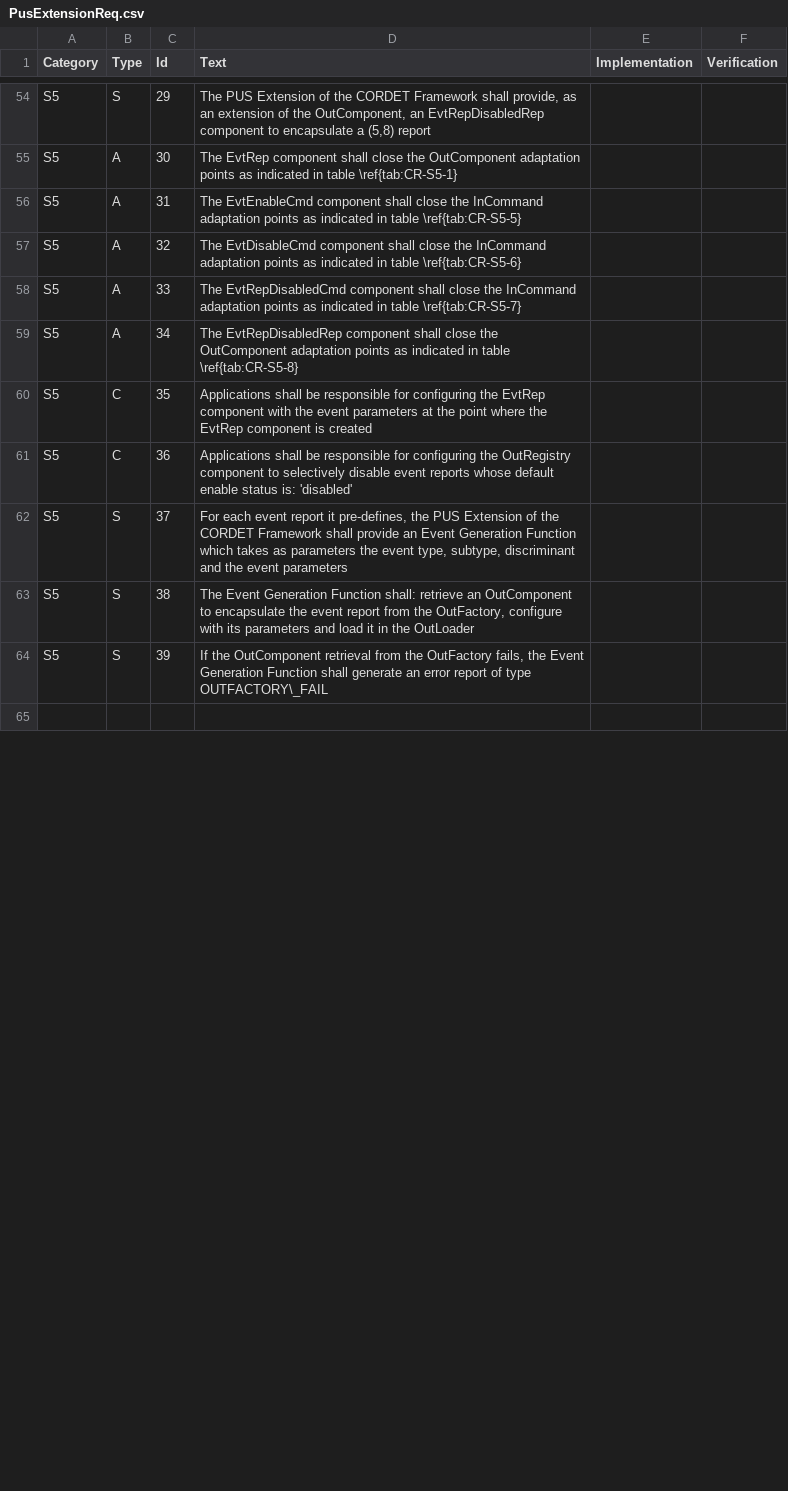
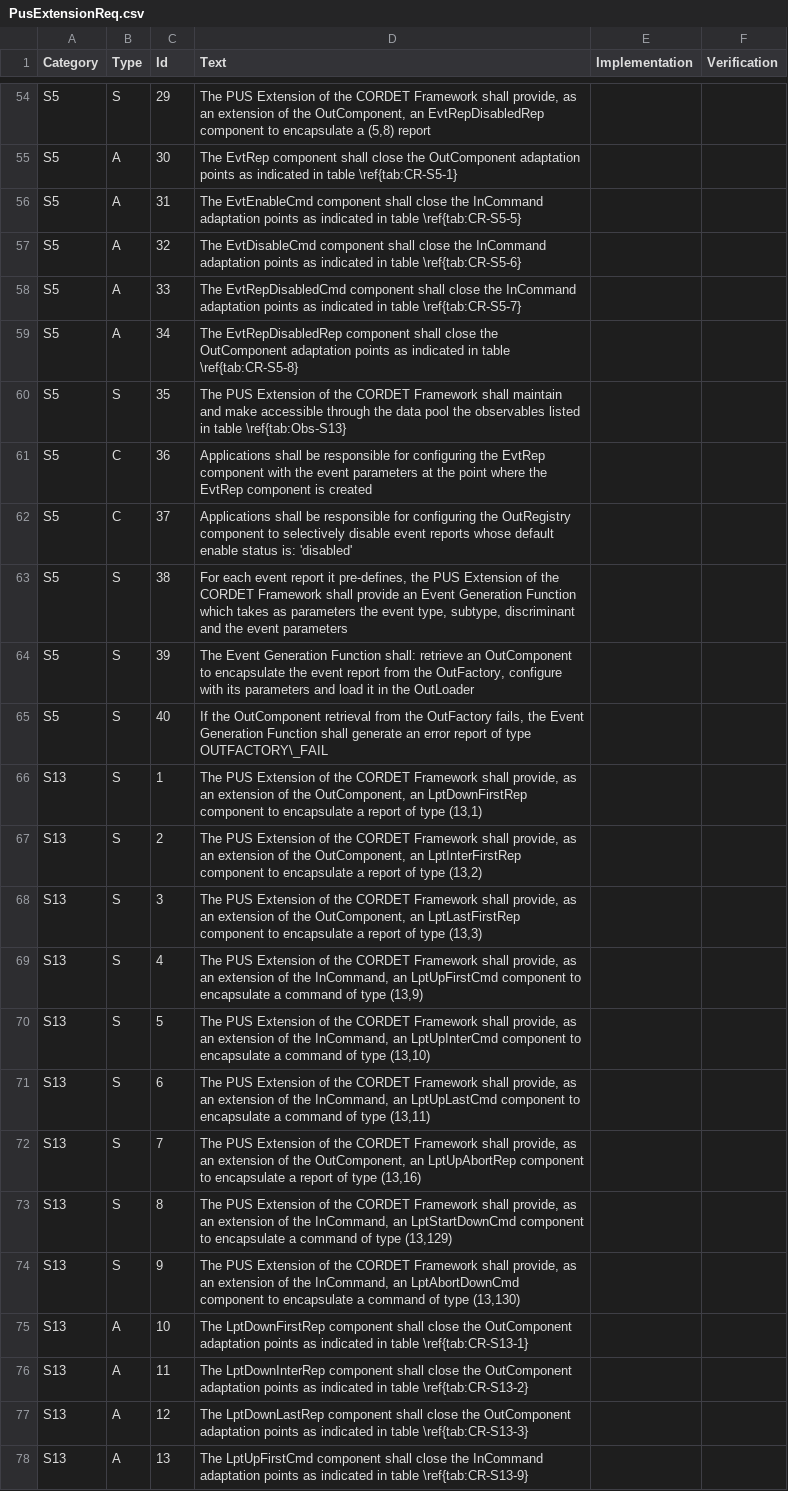
Before and after one commit to pnp-software/cordetfw, a CSV file: doc/pus/PusExtensionReq.csv, drawn as a sheet; only a part is shown, gaps mark what is left out; the diff covers the shown part only.

```diff
--- a/doc/pus/PusExtensionReq.csv
+++ b/doc/pus/PusExtensionReq.csv
@@ -59,7 +59,20 @@ S5,A,33,The EvtRepDisabledCmd component shall close the InCommand adaptation poi
 S5,A,34,The EvtRepDisabledRep component shall close the OutComponent adaptation points as indicated in table \ref{tab:CR-S5-8},,
-S5,C,35,Applications shall be responsible for configuring the EvtRep component with the event parameters at the point where the EvtRep component is created,,
-S5,C,36,Applications shall be responsible for configuring the OutRegistry component to selectively disable event reports whose default enable status is: 'disabled',,
-S5,S,37,"For each event report it pre-defines, the PUS Extension of the CORDET Framework shall provide an Event Generation Function which takes as parameters the event type, subtype, discriminant and the event parameters",,
-S5,S,38,"The Event Generation Function shall: retrieve an OutComponent to encapsulate the event report from the OutFactory, configure with its parameters and load it in the OutLoader",,
-S5,S,39,"If the OutComponent retrieval from the OutFactory fails, the Event Generation Function shall generate an error report of type OUTFACTORY\_FAIL",,
-,,,,,
+S5,S,35,The PUS Extension of the CORDET Framework shall maintain and make accessible through the data pool the observables listed in table \ref{tab:Obs-S13},,
+S5,C,36,Applications shall be responsible for configuring the EvtRep component with the event parameters at the point where the EvtRep component is created,,
+S5,C,37,Applications shall be responsible for configuring the OutRegistry component to selectively disable event reports whose default enable status is: 'disabled',,
+S5,S,38,"For each event report it pre-defines, the PUS Extension of the CORDET Framework shall provide an Event Generation Function which takes as parameters the event type, subtype, discriminant and the event parameters",,
+S5,S,39,"The Event Generation Function shall: retrieve an OutComponent to encapsulate the event report from the OutFactory, configure with its parameters and load it in the OutLoader",,
+S5,S,40,"If the OutComponent retrieval from the OutFactory fails, the Event Generation Function shall generate an error report of type OUTFACTORY\_FAIL",,
+S13,S,1,"The PUS Extension of the CORDET Framework shall provide, as an extension of the OutComponent, an LptDownFirstRep component to encapsulate a report of type (13,1)",,
+S13,S,2,"The PUS Extension of the CORDET Framework shall provide, as an extension of the OutComponent, an LptInterFirstRep component to encapsulate a report of type (13,2)",,
+S13,S,3,"The PUS Extension of the CORDET Framework shall provide, as an extension of the OutComponent, an LptLastFirstRep component to encapsulate a report of type (13,3)",,
+S13,S,4,"The PUS Extension of the CORDET Framework shall provide, as an extension of the InCommand, an LptUpFirstCmd component to encapsulate a command of type (13,9)",,
+S13,S,5,"The PUS Extension of the CORDET Framework shall provide, as an extension of the InCommand, an LptUpInterCmd component to encapsulate a command of type (13,10)",,
+S13,S,6,"The PUS Extension of the CORDET Framework shall provide, as an extension of the InCommand, an LptUpLastCmd component to encapsulate a command of type (13,11)",,
+S13,S,7,"The PUS Extension of the CORDET Framework shall provide, as an extension of the OutComponent, an LptUpAbortRep component to encapsulate a report of type (13,16)",,
+S13,S,8,"The PUS Extension of the CORDET Framework shall provide, as an extension of the InCommand, an LptStartDownCmd component to encapsulate a command of type (13,129)",,
+S13,S,9,"The PUS Extension of the CORDET Framework shall provide, as an extension of the InCommand, an LptAbortDownCmd component to encapsulate a command of type (13,130)",,
+S13,A,10,The LptDownFirstRep component shall close the OutComponent adaptation points as indicated in table \ref{tab:CR-S13-1},,
+S13,A,11,The LptDownInterRep component shall close the OutComponent adaptation points as indicated in table \ref{tab:CR-S13-2},,
+S13,A,12,The LptDownLastRep component shall close the OutComponent adaptation points as indicated in table \ref{tab:CR-S13-3},,
+S13,A,13,The LptUpFirstCmd component shall close the InCommand adaptation points as indicated in table \ref{tab:CR-S13-9},,
```
Also changed, not shown: 7 added rows, 1 removed row and 6 edited cells elsewhere in this file, doc/pus/PusCompliance.csv, doc/pus/PusExtensionCmds.csv, 7 other files.
